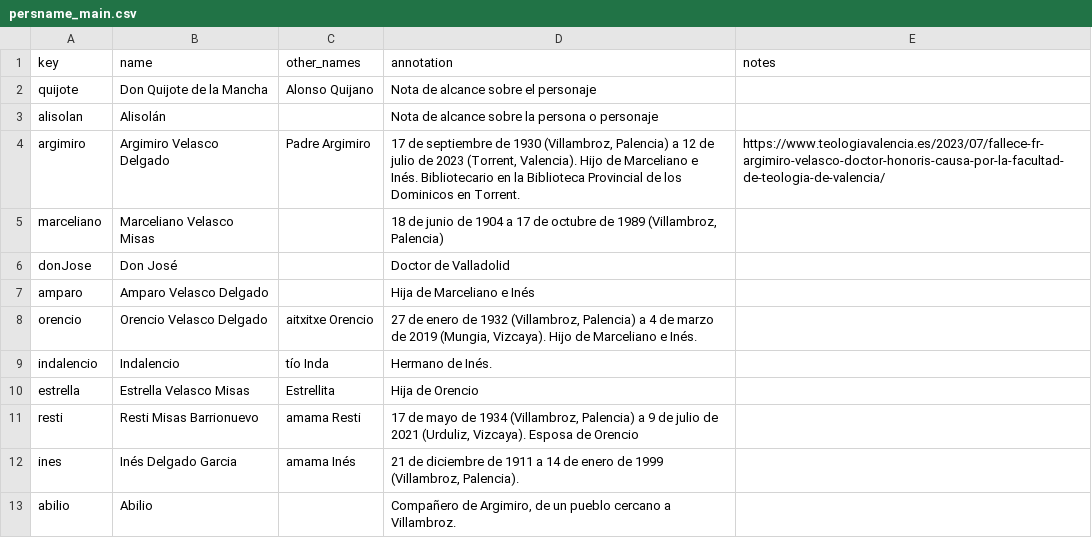
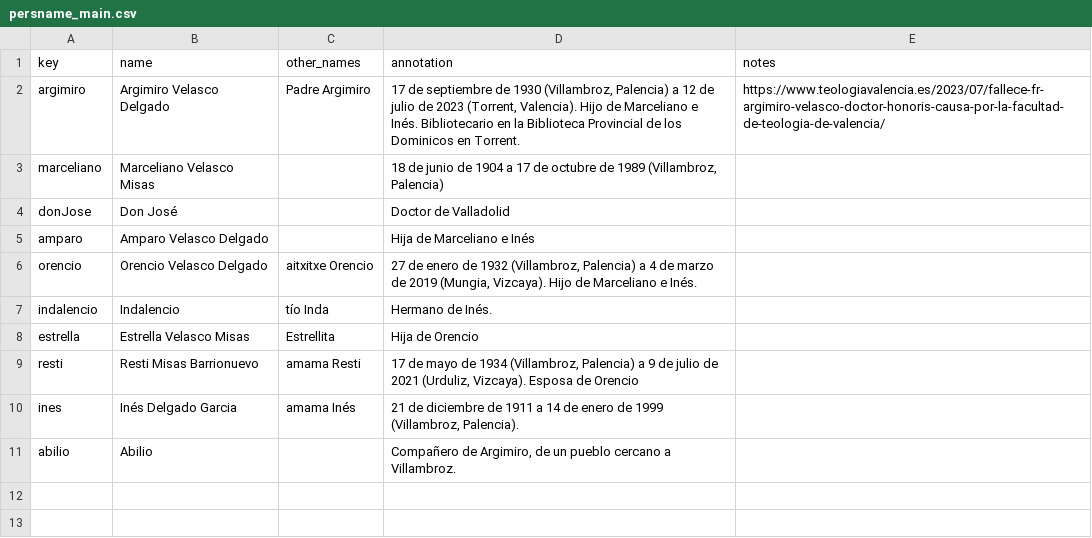
Before and after one commit to jenniferisasi/coleccion-argimiro, a CSV file: _data/persname_main.csv, drawn as a sheet.

```diff
--- a/_data/persname_main.csv
+++ b/_data/persname_main.csv
@@ -1,4 +1,2 @@
 key,name,other_names,annotation,notes
-quijote,Don Quijote de la Mancha,Alonso Quijano,Nota de alcance sobre el personaje,
-alisolan,Alisolán,,Nota de alcance sobre la persona o personaje,
 argimiro,Argimiro Velasco Delgado,Padre Argimiro,"17 de septiembre de 1930 (Villambroz, Palencia) a 12 de julio de 2023 (Torrent, Valencia). Hijo de Marceliano e Inés. Bibliotecario en la Biblioteca Provincial de los Dominicos en Torrent. ",https://www.teologiavalencia.es/2023/07/fallece-fr-argimiro-velasco-doctor-honoris-causa-por-la-facultad-de-teologia-de-valencia/
```
Also changed, not shown: _data/metadatos-coleccion.csv, _data/placename_main.csv.
